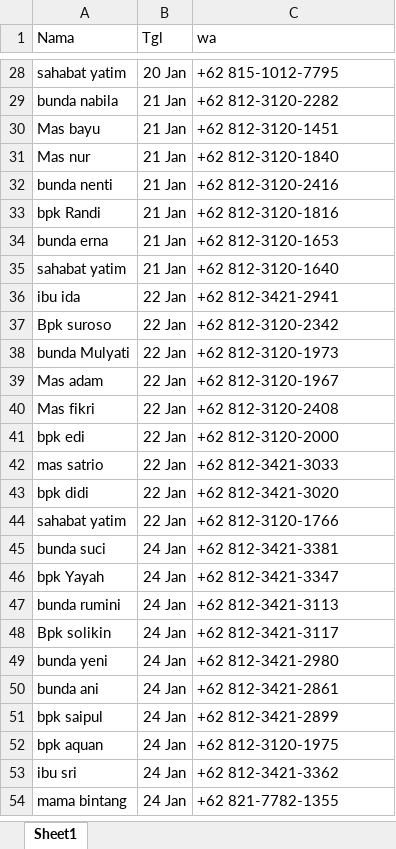
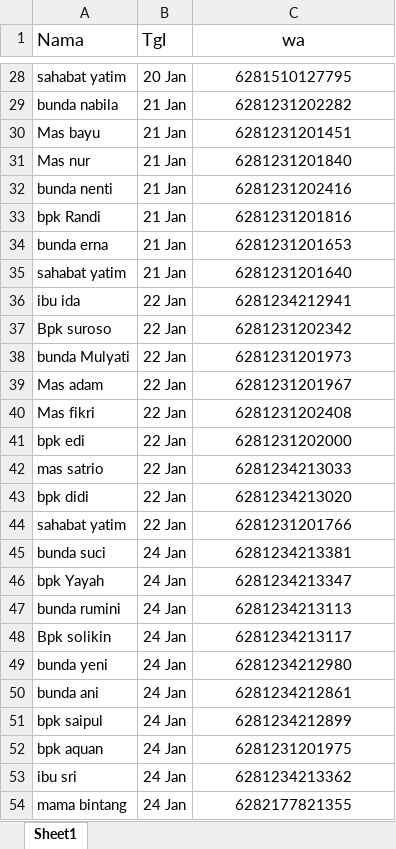
Before and after one commit to UcupYabuki/Yabuki_Data, an Excel workbook: database/orang/azza/exel_wbs_azza/F2 Azza Database Notel per Apr9 Wbs.xlsx, sheet Sheet1, drawn as a sheet; only a part is shown, gaps mark what is left out; values as stored, in another font and other column widths than the file's, no borders; charts and pictures not drawn; the diff covers the shown part only; the diff names each change by its address in the sheet, - before the commit and + after, or states it on an @@ line.

```diff
--- a/database/orang/azza/exel_wbs_azza/F2 Azza Database Notel per Apr9 Wbs.xlsx (sheet Sheet1)
+++ b/database/orang/azza/exel_wbs_azza/F2 Azza Database Notel per Apr9 Wbs.xlsx (sheet Sheet1)
@@ A1:C1 text size: larger @@
-C1:C54 alignment: left
+C1:C54 alignment: center
-C28 (wa): +62 815-1012-7795
+C28 (wa): 6281510127795
-C29 (wa): +62 812-3120-2282
+C29 (wa): 6281231202282
-C30 (wa): +62 812-3120-1451
+C30 (wa): 6281231201451
-C31 (wa): +62 812-3120-1840
+C31 (wa): 6281231201840
-C32 (wa): +62 812-3120-2416
+C32 (wa): 6281231202416
-C33 (wa): +62 812-3120-1816
+C33 (wa): 6281231201816
-C34 (wa): +62 812-3120-1653
+C34 (wa): 6281231201653
-C35 (wa): +62 812-3120-1640
+C35 (wa): 6281231201640
-C36 (wa): +62 812-3421-2941
+C36 (wa): 6281234212941
-C37 (wa): +62 812-3120-2342
+C37 (wa): 6281231202342
-C38 (wa): +62 812-3120-1973
+C38 (wa): 6281231201973
-C39 (wa): +62 812-3120-1967
+C39 (wa): 6281231201967
-C40 (wa): +62 812-3120-2408
+C40 (wa): 6281231202408
-C41 (wa): +62 812-3120-2000
+C41 (wa): 6281231202000
-C42 (wa): +62 812-3421-3033
+C42 (wa): 6281234213033
-C43 (wa): +62 812-3421-3020
+C43 (wa): 6281234213020
-C44 (wa): +62 812-3120-1766
+C44 (wa): 6281231201766
-C45 (wa): +62 812-3421-3381
+C45 (wa): 6281234213381
-C46 (wa): +62 812-3421-3347
+C46 (wa): 6281234213347
-C47 (wa): +62 812-3421-3113
+C47 (wa): 6281234213113
-C48 (wa): +62 812-3421-3117
+C48 (wa): 6281234213117
-C49 (wa): +62 812-3421-2980
+C49 (wa): 6281234212980
-C50 (wa): +62 812-3421-2861
+C50 (wa): 6281234212861
-C51 (wa): +62 812-3421-2899
+C51 (wa): 6281234212899
-C52 (wa): +62 812-3120-1975
+C52 (wa): 6281231201975
-C53 (wa): +62 812-3421-3362
+C53 (wa): 6281234213362
-C54 (wa): +62 821-7782-1355
+C54 (wa): 6282177821355
```
Also changed, not shown: 408 edited cells and cell formats elsewhere in this sheet, database/orang/riri/exel_boomber_riri/F2 Riri Database Notel per Apr9.xlsx, database/orang/riri/exel_wbs_riri/F2 Riri Database Notel per Apr9 Wbs.xlsx, 30 other files.
